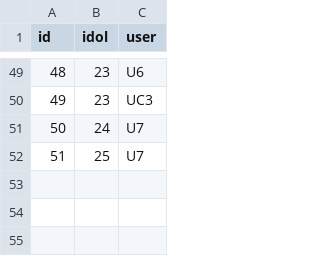
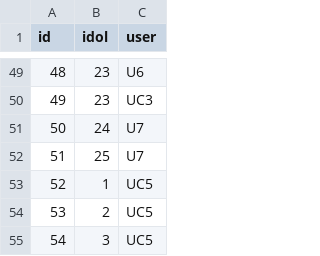
Before and after one commit to tokizuoh/faaaar, a CSV file: db/init/idol_unit.csv, drawn as a sheet; only a part is shown, gaps mark what is left out.

```diff
--- a/db/init/idol_unit.csv
+++ b/db/init/idol_unit.csv
@@ -52 +52,4 @@ id,idol,user
 51,25,U7
+52,1,UC5
+53,2,UC5
+54,3,UC5
```
Also changed, not shown: db/init/unit_list.csv.
